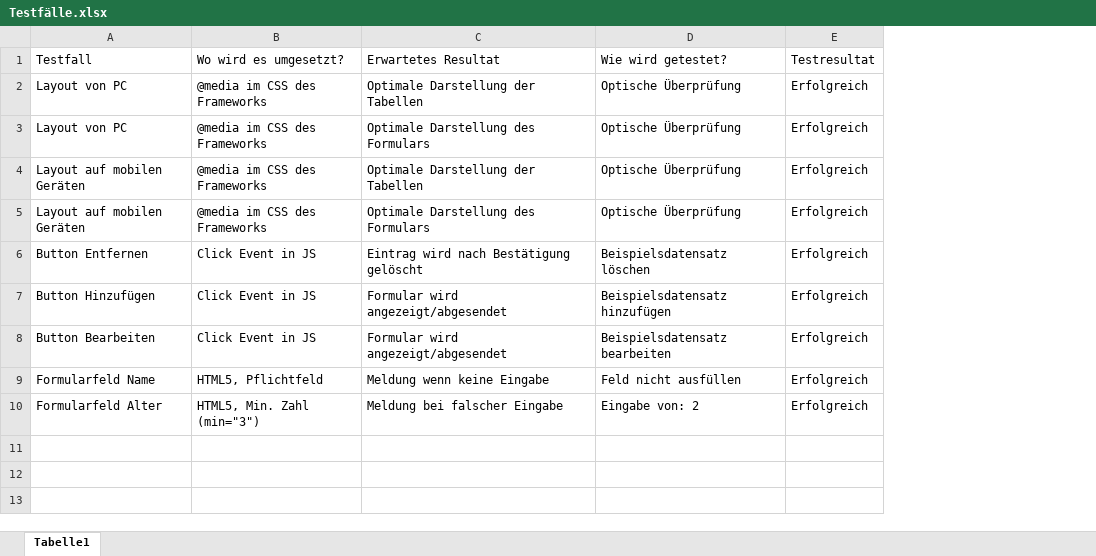
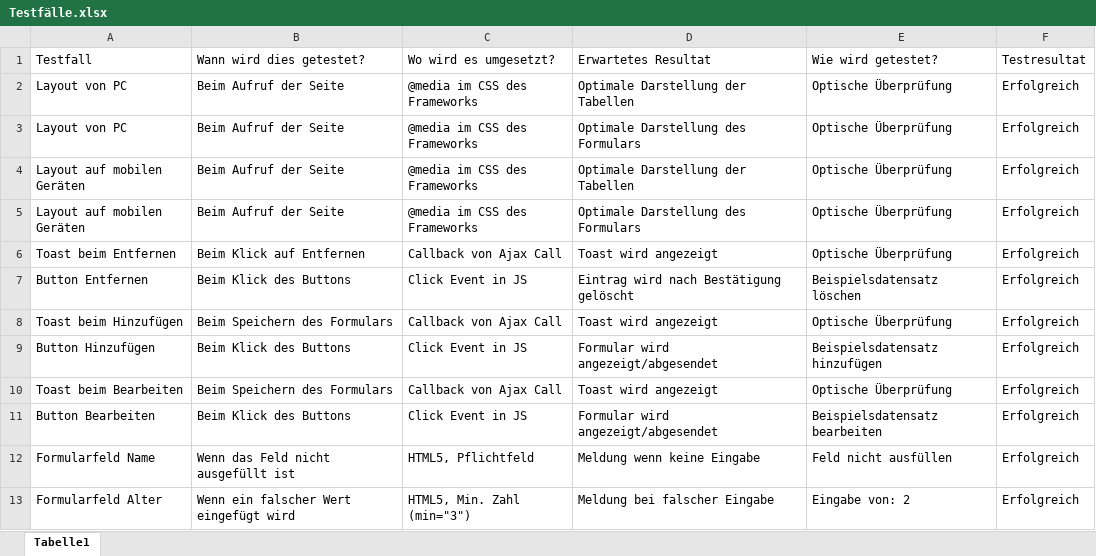
Before and after one commit to yhlbr/M307, an Excel workbook: Testfälle.xlsx, sheet Tabelle1, drawn as a sheet; values as stored, in another font and other column widths than the file's, no borders; conditional formats not drawn; addresses are those after the commit; the diff names each change by its address in the sheet, - before the commit and + after, or states it on an @@ line.

Commit message:
Testfälle hinzugefügt, Code cleanup

```diff
--- a/Testfälle.xlsx (sheet Tabelle1)
+++ b/Testfälle.xlsx (sheet Tabelle1)
+column B, rows 1-5: Wann wird dies getestet? | Beim Aufruf der Seite | Beim Aufruf der Seite | Beim Aufruf der Seite | Beim Aufruf der Seite; row 7: Beim Klick des Buttons; row 9: Beim Klick des Buttons; rows 11-13: Beim Klick des Buttons | Wenn das Feld nicht ausgefüllt ist | Wenn ein falscher Wert eingefügt wird
+row 6: Toast beim Entfernen | Beim Klick auf Entfernen | Callback von Ajax Call | Toast wird angezeigt | Optische Überprüfung | Erfolgreich
+row 8: Toast beim Hinzufügen | Beim Speichern des Formulars | Callback von Ajax Call | Toast wird angezeigt | Optische Überprüfung | Erfolgreich
+row 10: Toast beim Bearbeiten | Beim Speichern des Formulars | Callback von Ajax Call | Toast wird angezeigt | Optische Überprüfung | Erfolgreich
```
Also changed, not shown: 3 other files.
